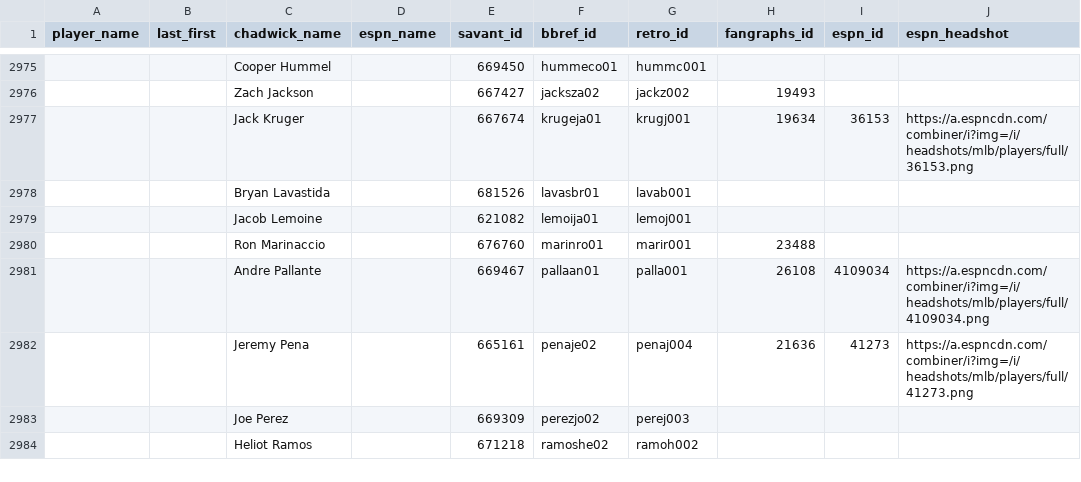
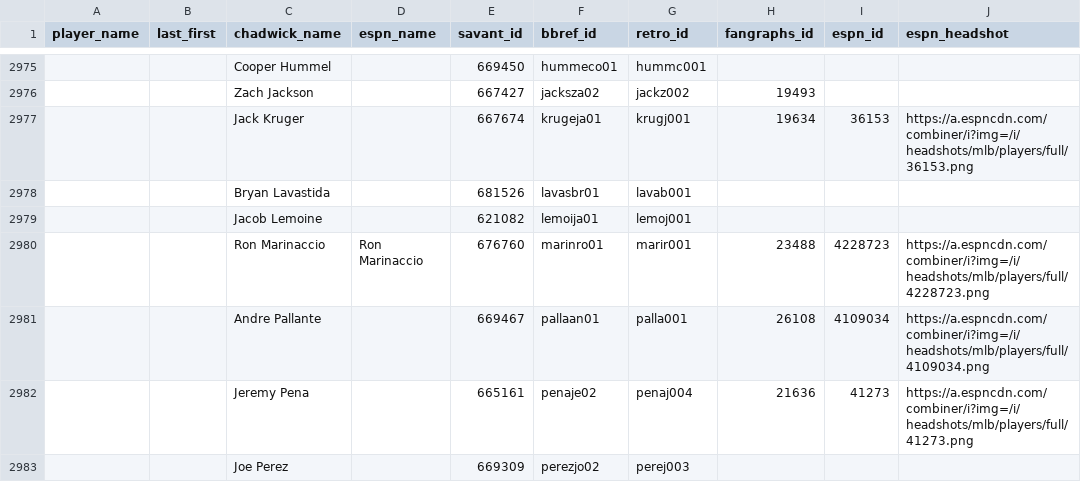
Before and after one commit to camdenk/mlbplotR-data, a CSV file: Player-IDs.csv, drawn as a sheet; only a part is shown, gaps mark what is left out; the shorter side is filled out with more unchanged rows; the diff names each change by its address in the sheet, - before the commit and + after, or states it on an @@ line.

Commit message:
Ron Marinaccio's headshot data

```diff
--- a/Player-IDs.csv
+++ b/Player-IDs.csv
-D2980 (espn_name): (empty)
+D2980 (espn_name): Ron Marinaccio
-I2980 (espn_id): (empty)
+I2980 (espn_id): 4228723
-J2980 (espn_headshot): (empty)
+J2980 (espn_headshot): https://a.espncdn.com/combiner/i?img=/i/headshots/mlb/players/full/4228723.png
```
Also changed, not shown: 1 other file.
